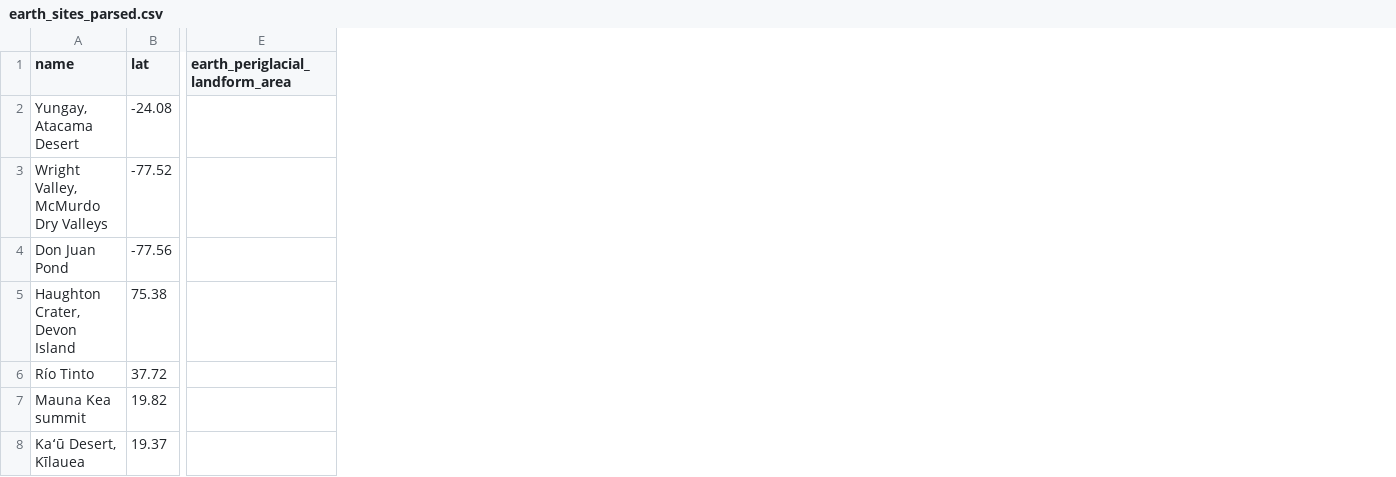
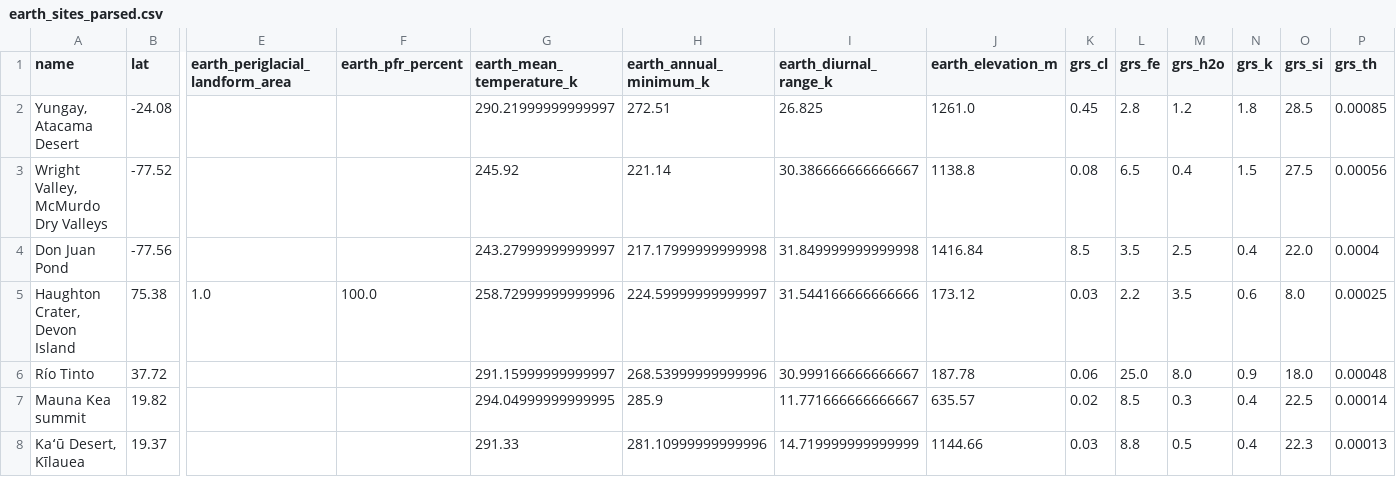
Before and after one commit to xvb8/CH4-SpaceApps, a CSV file: data/parsed/earth_sites_parsed.csv, drawn as a sheet; only a part is shown, gaps mark what is left out; the diff covers the shown part only; the diff names each change by its address in the sheet, - before the commit and + after, or states it on an @@ line.

```diff
--- a/data/parsed/earth_sites_parsed.csv
+++ b/data/parsed/earth_sites_parsed.csv
+column F (earth_pfr_percent), row 5: 100.0
+column G (earth_mean_temperature_k), rows 2-8: 290.21999999999997 | 245.92 | 243.27999999999997 | 258.72999999999996 | 291.15999999999997 | 294.04999999999995 | 291.33
+column H (earth_annual_minimum_k), rows 2-8: 272.51 | 221.14 | 217.17999999999998 | 224.59999999999997 | 268.53999999999996 | 285.9 | 281.10999999999996
+column I (earth_diurnal_range_k), rows 2-8: 26.825 | 30.386666666666667 | 31.849999999999998 | 31.544166666666666 | 30.999166666666667 | 11.771666666666667 | 14.719999999999999
+column J (earth_elevation_m), rows 2-8: 1261.0 | 1138.8 | 1416.84 | 173.12 | 187.78 | 635.57 | 1144.66
+column K (grs_cl), rows 2-8: 0.45 | 0.08 | 8.5 | 0.03 | 0.06 | 0.02 | 0.03
+column L (grs_fe), rows 2-8: 2.8 | 6.5 | 3.5 | 2.2 | 25.0 | 8.5 | 8.8
+column M (grs_h2o), rows 2-8: 1.2 | 0.4 | 2.5 | 3.5 | 8.0 | 0.3 | 0.5
+column N (grs_k), rows 2-8: 1.8 | 1.5 | 0.4 | 0.6 | 0.9 | 0.4 | 0.4
+column O (grs_si), rows 2-8: 28.5 | 27.5 | 22.0 | 8.0 | 18.0 | 22.5 | 22.3
+column P (grs_th), rows 2-8: 0.00085 | 0.00056 | 0.0004 | 0.00025 | 0.00048 | 0.00014 | 0.00013
-E5 (earth_periglacial_landform_area): (empty)
+E5 (earth_periglacial_landform_area): 1.0
```
Also changed, not shown: 7 edited cells elsewhere in this file, data/parsed/earth_sites_criteria.csv, 38 other files.
